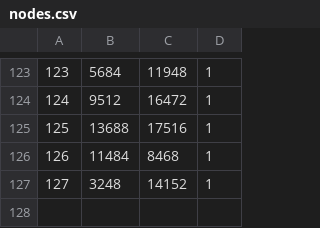
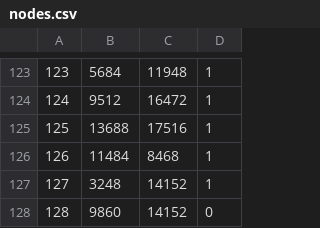
Before and after one commit to PauloDezingrini/IC, a CSV file: Algoritmos/tsplib_generated_instances/bier127/nodes.csv, drawn as a sheet; only a part is shown, gaps mark what is left out.

```diff
--- a/Algoritmos/tsplib_generated_instances/bier127/nodes.csv
+++ b/Algoritmos/tsplib_generated_instances/bier127/nodes.csv
@@ -127 +127,2 @@
 127,3248,14152,1
+128,9860,14152,0
```
Also changed, not shown: Algoritmos/tsplib_generated_instances/ch130/nodes.csv, Algoritmos/tsplib_generated_instances/kroA100/nodes.csv, 24 other files.
